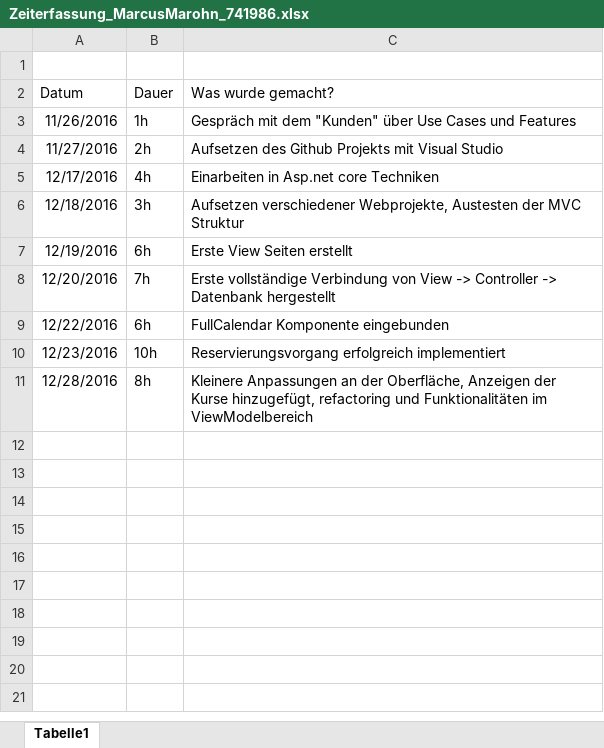
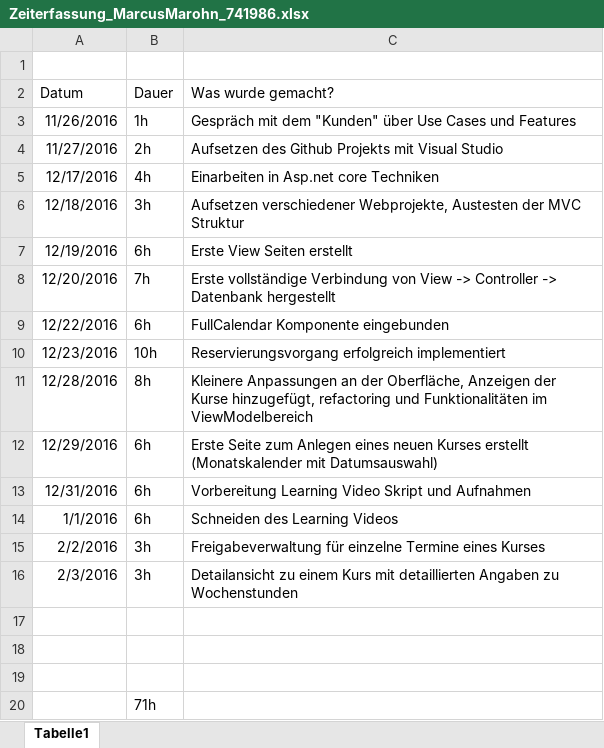
Before and after one commit to MaMarohn/Raumplanung, an Excel workbook: Additional Files/Zeiterfassung_MarcusMarohn_741986.xlsx, sheet Tabelle1, drawn as a sheet; values as stored, in another font and other column widths than the file's, no borders; the diff names each change by its address in the sheet, - before the commit and + after, or states it on an @@ line.

Commit message:
Zeiterfassung aktualisiert

```diff
--- a/Additional Files/Zeiterfassung_MarcusMarohn_741986.xlsx (sheet Tabelle1)
+++ b/Additional Files/Zeiterfassung_MarcusMarohn_741986.xlsx (sheet Tabelle1)
+row 12: 12/29/2016 | 6h | Erste Seite zum Anlegen eines neuen Kurses erstellt (Monatskalender mit Datumsauswahl)
+row 13: 12/31/2016 | 6h | Vorbereitung Learning Video Skript und Aufnahmen
+row 14: 1/1/2016 | 6h | Schneiden des Learning Videos
+row 15: 2/2/2016 | 3h | Freigabeverwaltung für einzelne Termine eines Kurses
+row 16: 2/3/2016 | 3h | Detailansicht zu einem Kurs mit detaillierten Angaben zu Wochenstunden
+row 17: (empty)
+row 18: (empty)
+row 19: (empty)
+row 20:  | 71h
```
